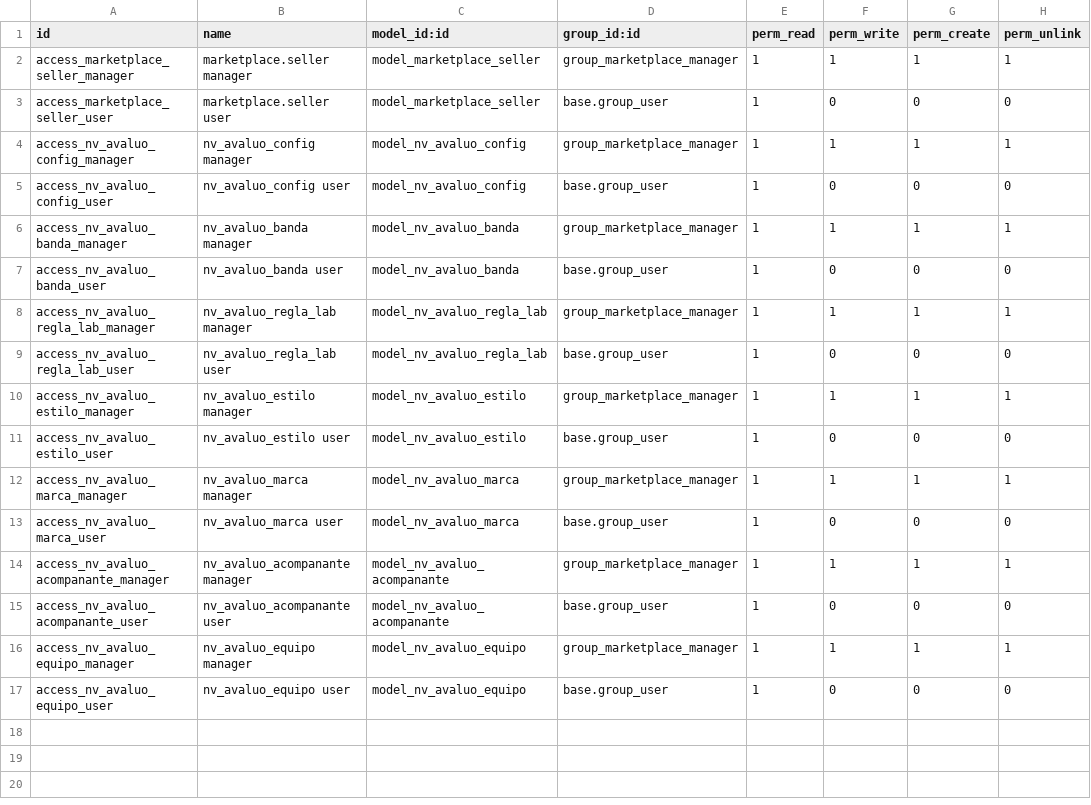
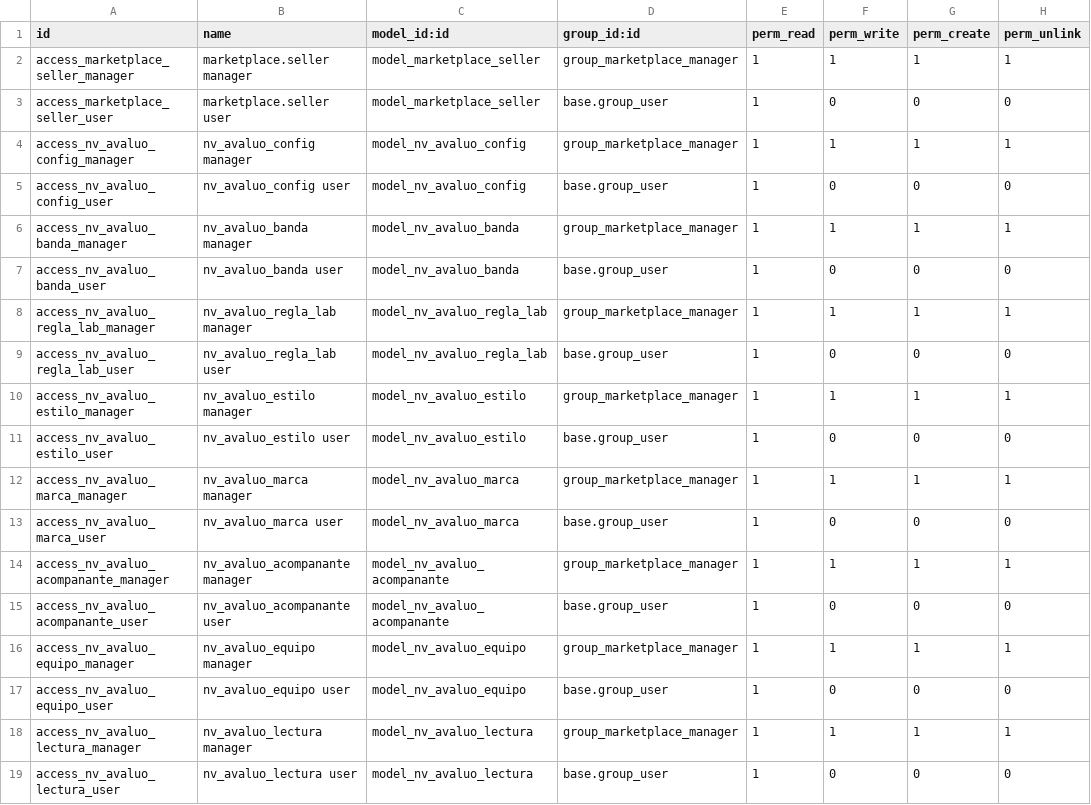
Before and after one commit to Cristofferson/odoo_changes, a CSV file: xb_marketplace/security/ir.model.access.csv, drawn as a sheet; the diff names each change by its address in the sheet, - before the commit and + after, or states it on an @@ line.

```diff
--- a/xb_marketplace/security/ir.model.access.csv
+++ b/xb_marketplace/security/ir.model.access.csv
+row 18: access_nv_avaluo_lectura_manager | nv_avaluo_lectura manager | model_nv_avaluo_lectura | group_marketplace_manager | 1 | 1 | 1 | 1
+row 19: access_nv_avaluo_lectura_user | nv_avaluo_lectura user | model_nv_avaluo_lectura | base.group_user | 1 | 0 | 0 | 0
```
Also changed, not shown: 4 other files.
